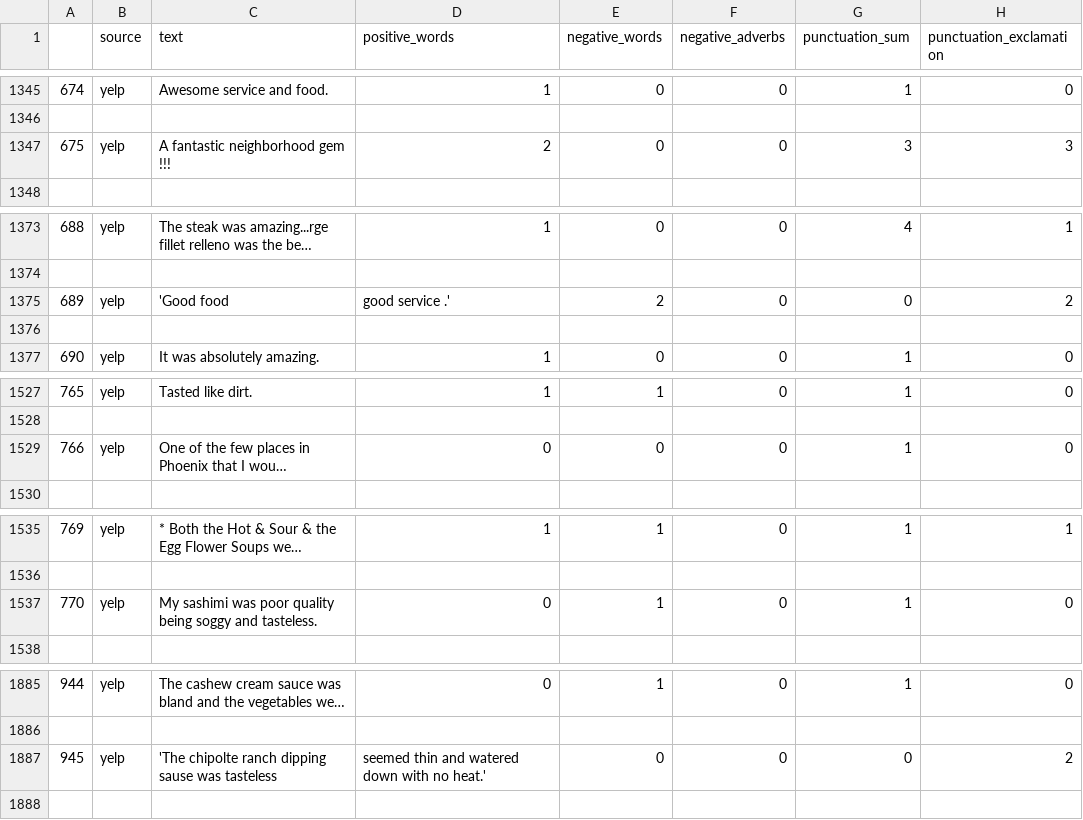
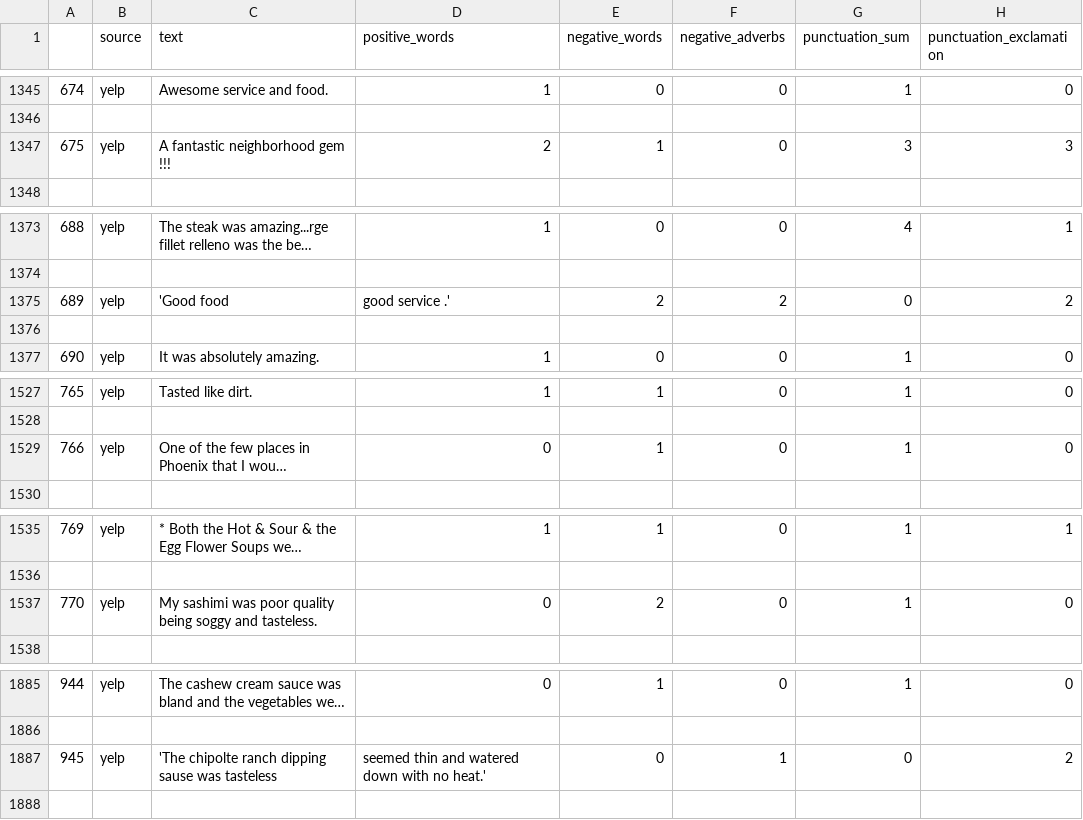
Before and after one commit to JulianTeschner/ki_project, a CSV file: preprocessing/mod_data.csv, drawn as a sheet; only a part is shown, gaps mark what is left out; long unchanged cells end in …; the diff covers the shown part only; the diff names each change by its address in the sheet, - before the commit and + after, or states it on an @@ line.

Commit message:
add some words

```diff
--- a/preprocessing/mod_data.csv
+++ b/preprocessing/mod_data.csv
-E1347 (negative_words): 0
+E1347 (negative_words): 1
-F1375 (negative_adverbs): 0
+F1375 (negative_adverbs): 2
-E1529 (negative_words): 0
+E1529 (negative_words): 1
-E1537 (negative_words): 1
+E1537 (negative_words): 2
-F1887 (negative_adverbs): 0
+F1887 (negative_adverbs): 1
```
Also changed, not shown: 24 edited cells elsewhere in this file, 4 other files.
